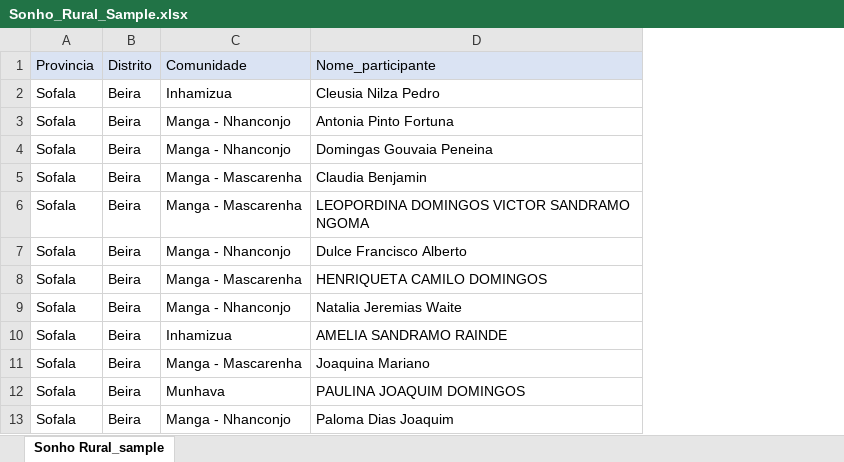
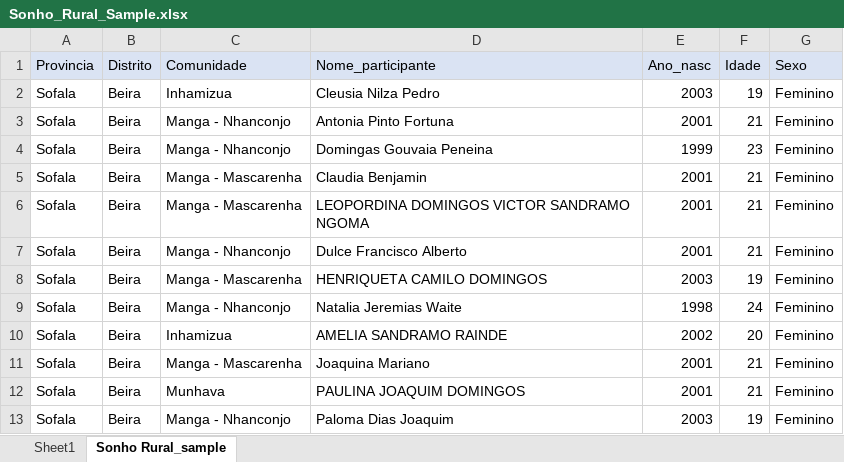
Before and after one commit to araupontones/MUVA-fwup, an Excel workbook: data/Confirmation/downloads/Sonho_Rural_Sample.xlsx, sheet Sonho Rural_sample, drawn as a sheet; only a part is shown; values as stored, in another font and other column widths than the file's, no borders; the diff names each change by its address in the sheet, - before the commit and + after, or states it on an @@ line.

Commit message:
sonho rural

```diff
--- a/data/Confirmation/downloads/Sonho_Rural_Sample.xlsx (sheet Sonho Rural_sample)
+++ b/data/Confirmation/downloads/Sonho_Rural_Sample.xlsx (sheet Sonho Rural_sample)
+sheet tab: Sheet1
+column E (Ano_nasc), rows 2-13: 2003 | 2001 | 1999 | 2001 | 2001 | 2001 | 2003 | 1998 | 2002 | 2001 | 2001 | 2003
+column F (Idade), rows 2-13: 19 | 21 | 23 | 21 | 21 | 21 | 19 | 24 | 20 | 21 | 21 | 19
+column G (Sexo), rows 2-13: all Feminino
```
Also changed, not shown: 11 other files.
